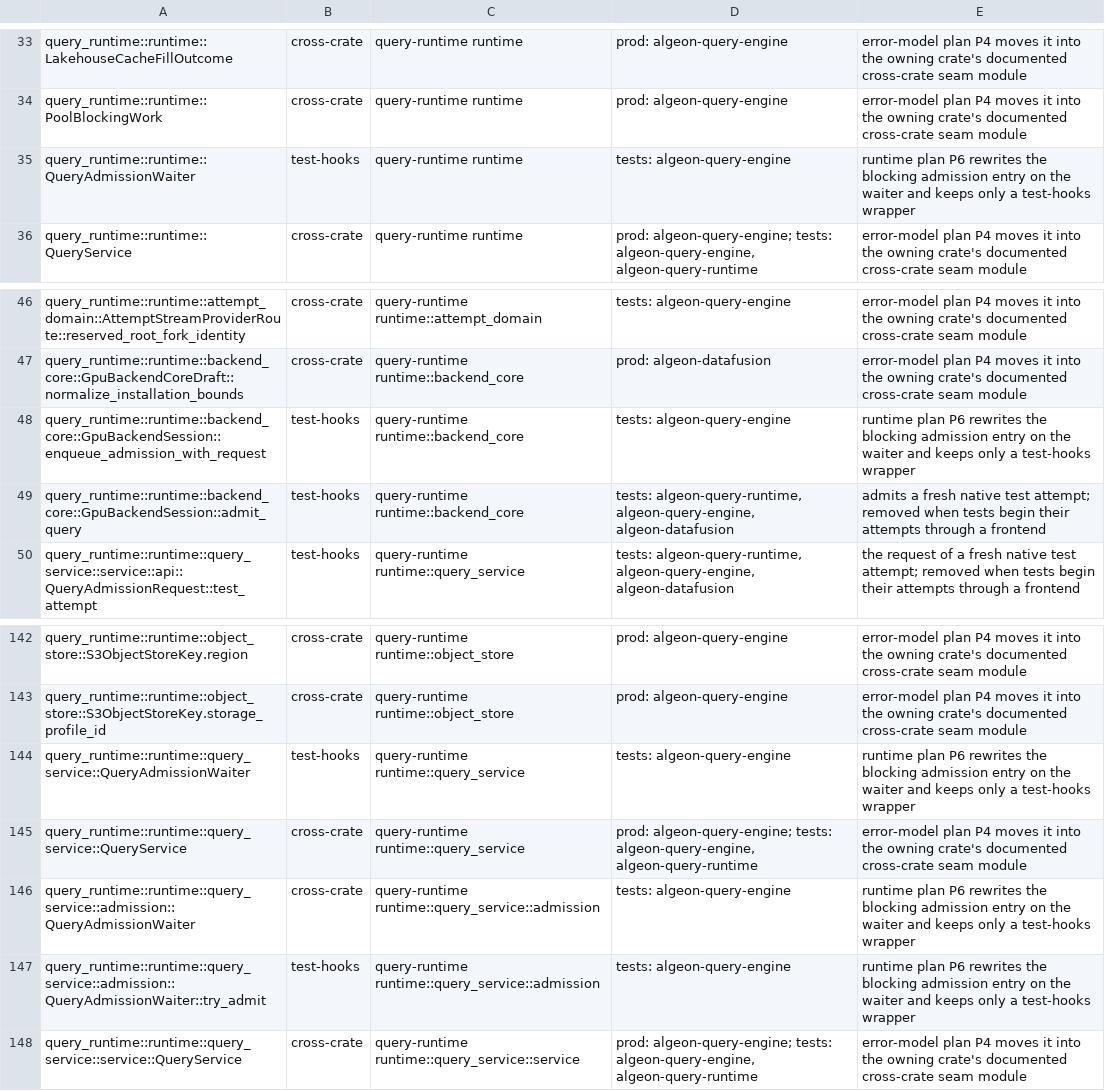
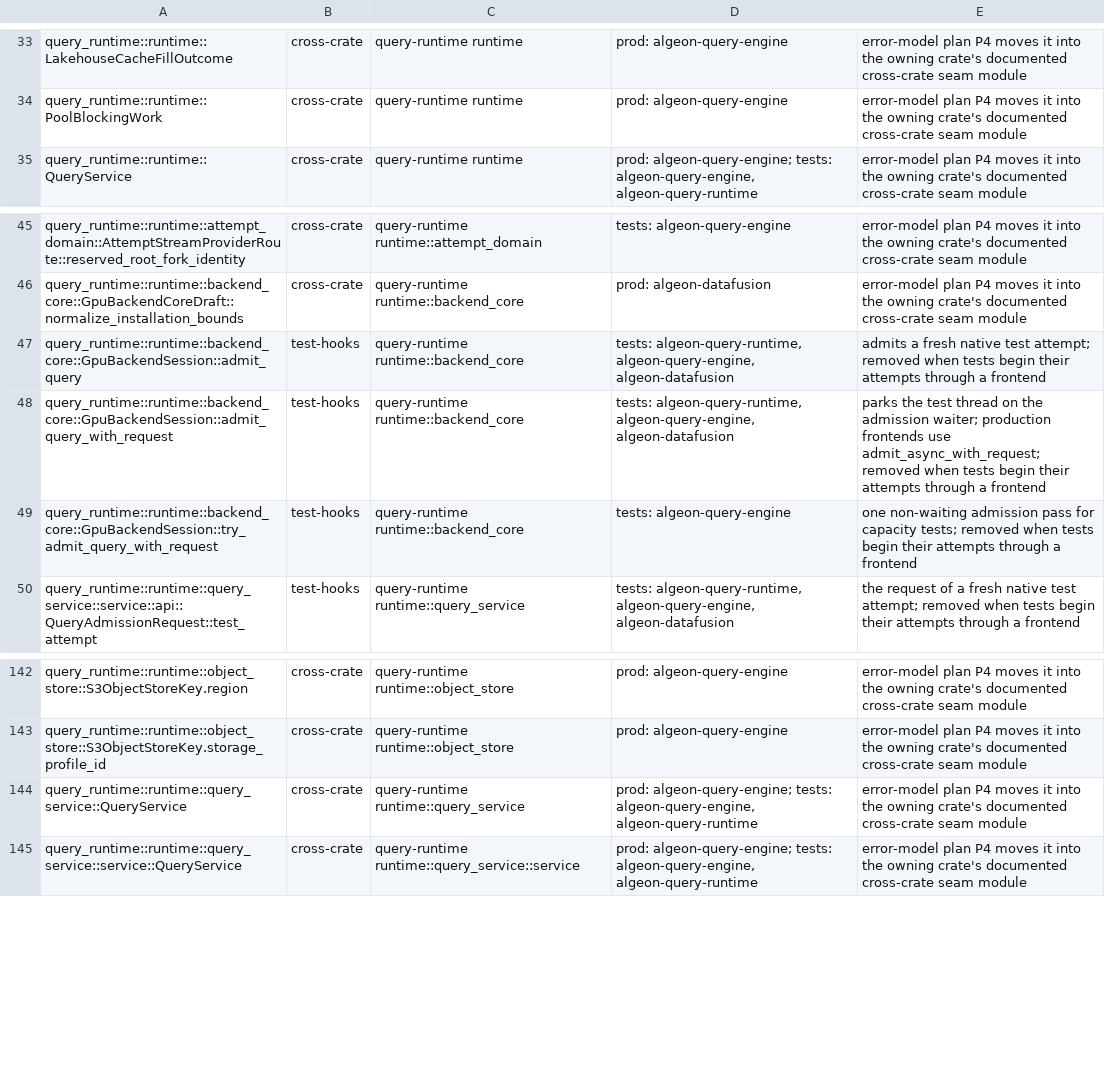
Before and after one commit to algeon-dev/algeon, a TSV file: .config/policies/public-api/algeon-query-runtime-hidden.tsv, drawn as a sheet; only a part is shown, gaps mark what is left out.

Commit message:
refactor(runtime): one admission driver, revalidated by ledger transitions

```diff
--- a/.config/policies/public-api/algeon-query-runtime-hidden.tsv
+++ b/.config/policies/public-api/algeon-query-runtime-hidden.tsv
@@ -34,3 +34,2 @@ query_runtime::runtime::LakehouseCacheFillOutcome	cross-crate	query-runtime runt
 query_runtime::runtime::PoolBlockingWork	cross-crate	query-runtime runtime	prod: algeon-query-engine	error-model plan P4 moves it into the owning crate's documented cross-crate seam module
-query_runtime::runtime::QueryAdmissionWaiter	test-hooks	query-runtime runtime	tests: algeon-query-engine	runtime plan P6 rewrites the blocking admission entry on the waiter and keeps only a test-hooks wrapper
 query_runtime::runtime::QueryService	cross-crate	query-runtime runtime	prod: algeon-query-engine; tests: algeon-query-engine, algeon-query-runtime	error-model plan P4 moves it into the owning crate's documented cross-crate seam module
@@ -47,4 +46,5 @@ query_runtime::runtime::attempt_domain::AttemptStreamProviderRoute::reserved_roo
 query_runtime::runtime::backend_core::GpuBackendCoreDraft::normalize_installation_bounds	cross-crate	query-runtime runtime::backend_core	prod: algeon-datafusion	error-model plan P4 moves it into the owning crate's documented cross-crate seam module
-query_runtime::runtime::backend_core::GpuBackendSession::enqueue_admission_with_request	test-hooks	query-runtime runtime::backend_core	tests: algeon-query-engine	runtime plan P6 rewrites the blocking admission entry on the waiter and keeps only a test-hooks wrapper
 query_runtime::runtime::backend_core::GpuBackendSession::admit_query	test-hooks	query-runtime runtime::backend_core	tests: algeon-query-runtime, algeon-query-engine, algeon-datafusion	admits a fresh native test attempt; removed when tests begin their attempts through a frontend
+query_runtime::runtime::backend_core::GpuBackendSession::admit_query_with_request	test-hooks	query-runtime runtime::backend_core	tests: algeon-query-runtime, algeon-query-engine, algeon-datafusion	parks the test thread on the admission waiter; production frontends use admit_async_with_request; removed when tests begin their attempts through a frontend
+query_runtime::runtime::backend_core::GpuBackendSession::try_admit_query_with_request	test-hooks	query-runtime runtime::backend_core	tests: algeon-query-engine	one non-waiting admission pass for capacity tests; removed when tests begin their attempts through a frontend
 query_runtime::runtime::query_service::service::api::QueryAdmissionRequest::test_attempt	test-hooks	query-runtime runtime::query_service	tests: algeon-query-runtime, algeon-query-engine, algeon-datafusion	the request of a fresh native test attempt; removed when tests begin their attempts through a frontend
@@ -143,6 +143,3 @@ query_runtime::runtime::object_store::S3ObjectStoreKey.region	cross-crate	query-
 query_runtime::runtime::object_store::S3ObjectStoreKey.storage_profile_id	cross-crate	query-runtime runtime::object_store	prod: algeon-query-engine	error-model plan P4 moves it into the owning crate's documented cross-crate seam module
-query_runtime::runtime::query_service::QueryAdmissionWaiter	test-hooks	query-runtime runtime::query_service	tests: algeon-query-engine	runtime plan P6 rewrites the blocking admission entry on the waiter and keeps only a test-hooks wrapper
 query_runtime::runtime::query_service::QueryService	cross-crate	query-runtime runtime::query_service	prod: algeon-query-engine; tests: algeon-query-engine, algeon-query-runtime	error-model plan P4 moves it into the owning crate's documented cross-crate seam module
-query_runtime::runtime::query_service::admission::QueryAdmissionWaiter	cross-crate	query-runtime runtime::query_service::admission	tests: algeon-query-engine	runtime plan P6 rewrites the blocking admission entry on the waiter and keeps only a test-hooks wrapper
-query_runtime::runtime::query_service::admission::QueryAdmissionWaiter::try_admit	test-hooks	query-runtime runtime::query_service::admission	tests: algeon-query-engine	runtime plan P6 rewrites the blocking admission entry on the waiter and keeps only a test-hooks wrapper
 query_runtime::runtime::query_service::service::QueryService	cross-crate	query-runtime runtime::query_service::service	prod: algeon-query-engine; tests: algeon-query-engine, algeon-query-runtime	error-model plan P4 moves it into the owning crate's documented cross-crate seam module
```
Also changed, not shown: 21 other files.
